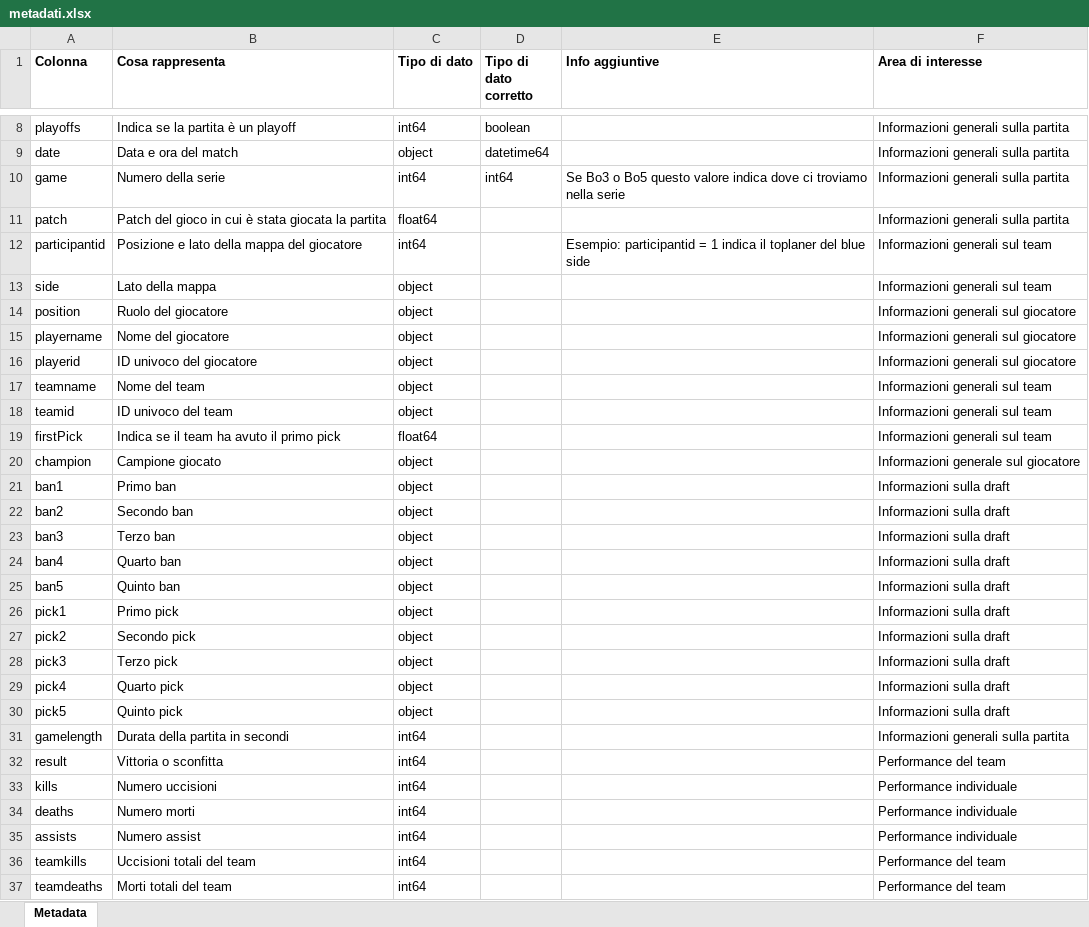
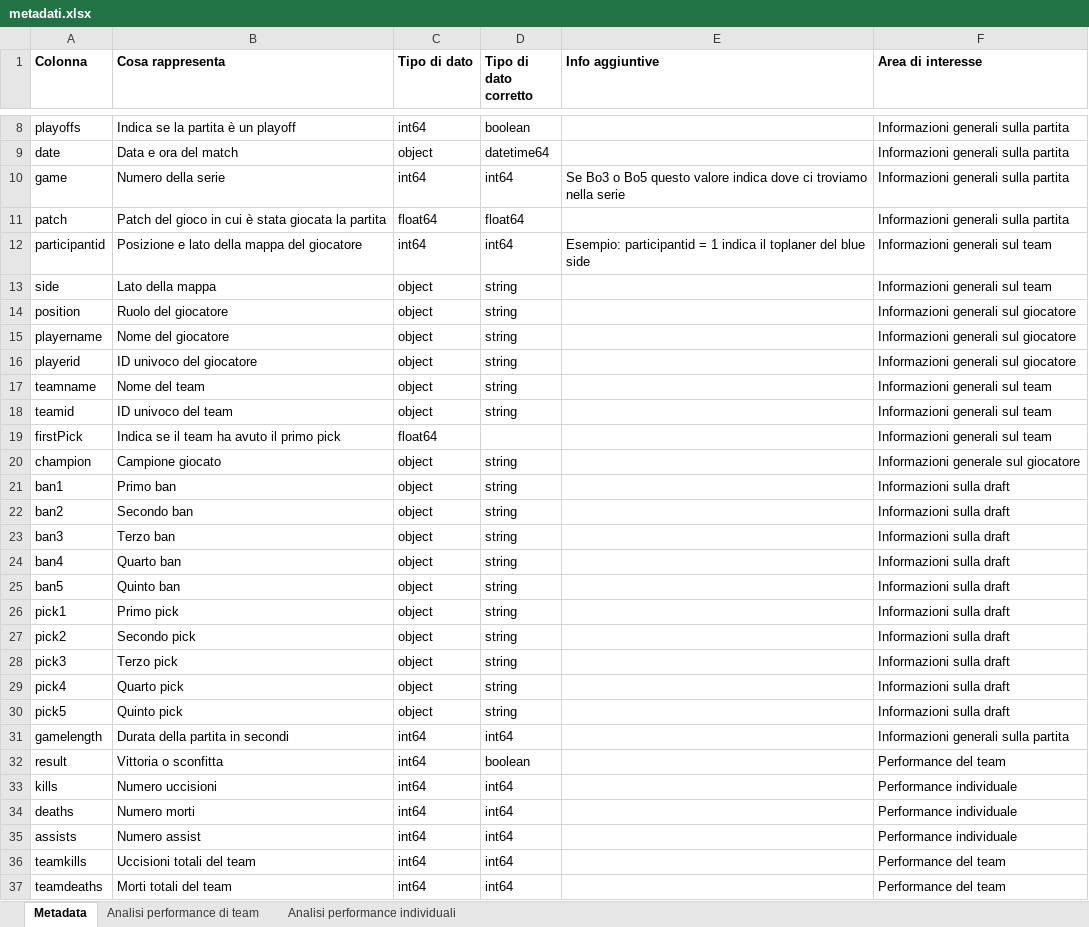
Before and after one commit to AnalystEca/G2-project-analysis, an Excel workbook: metadati.xlsx, sheet Metadata, drawn as a sheet; only a part is shown, gaps mark what is left out; values as stored, in another font and other column widths than the file's, no borders; the diff covers the shown part only; the diff names each change by its address in the sheet, - before the commit and + after, or states it on an @@ line.

Commit message:
scritti i dtypes appropriati sul file metadati e crate schede guida per analisi di team e individuali

```diff
--- a/metadati.xlsx (sheet Metadata)
+++ b/metadati.xlsx (sheet Metadata)
+sheet tab: Analisi performance di team
+sheet tab: Analisi performance individuali
-D11 (Tipo di dato corretto): (empty)
+D11 (Tipo di dato corretto): float64
-D12 (Tipo di dato corretto): (empty)
+D12 (Tipo di dato corretto): int64
-D13:D18 (Tipo di dato corretto): (empty)
+D13:D18 (Tipo di dato corretto): string
-D20:D30 (Tipo di dato corretto): (empty)
+D20:D30 (Tipo di dato corretto): string
-D31 (Tipo di dato corretto): (empty)
+D31 (Tipo di dato corretto): int64
-D32 (Tipo di dato corretto): (empty)
+D32 (Tipo di dato corretto): boolean
-D33:D37 (Tipo di dato corretto): (empty)
+D33:D37 (Tipo di dato corretto): int64
```
Also changed, not shown: 129 edited cells elsewhere in this sheet, 1 other file.
